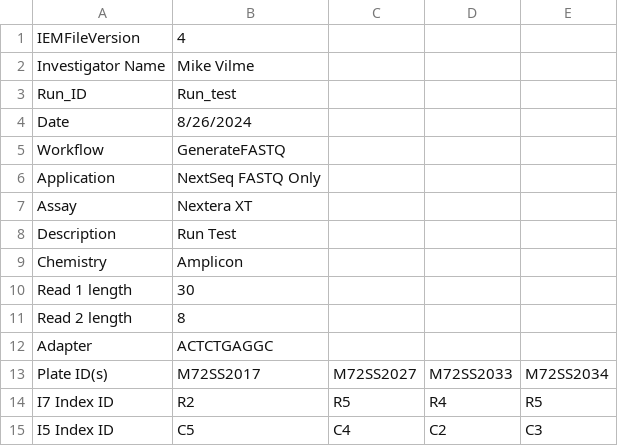
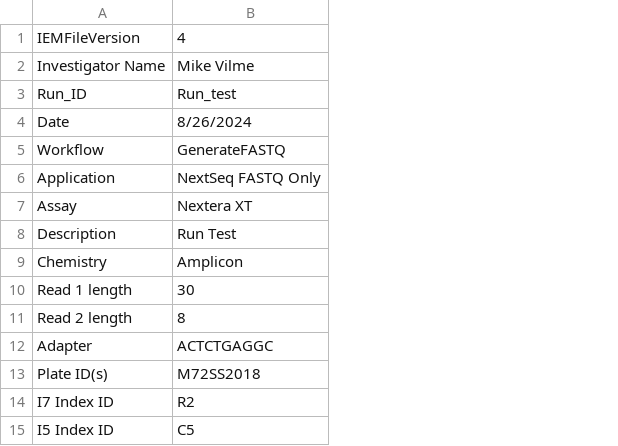
Before and after one commit to markgodek/samplesheetApp, a CSV file: app/demo_input.csv, drawn as a sheet; the diff names each change by its address in the sheet, - before the commit and + after, or states it on an @@ line.

```diff
--- a/app/demo_input.csv
+++ b/app/demo_input.csv
-column C, rows 13-15: M72SS2027 | R5 | C4
-column D, rows 13-15: M72SS2033 | R4 | C2
-column E, rows 13-15: M72SS2034 | R5 | C3
-B13: M72SS2017
+B13: M72SS2018
```
Also changed, not shown: 6 other files.
